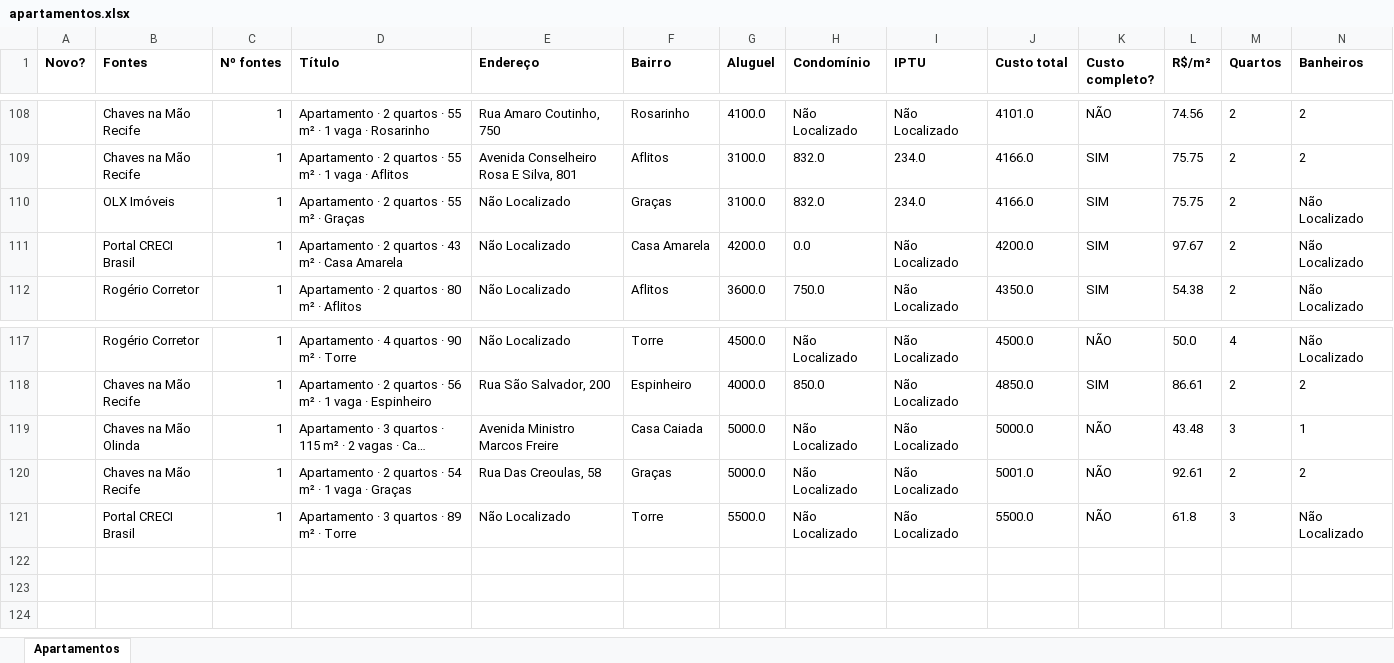
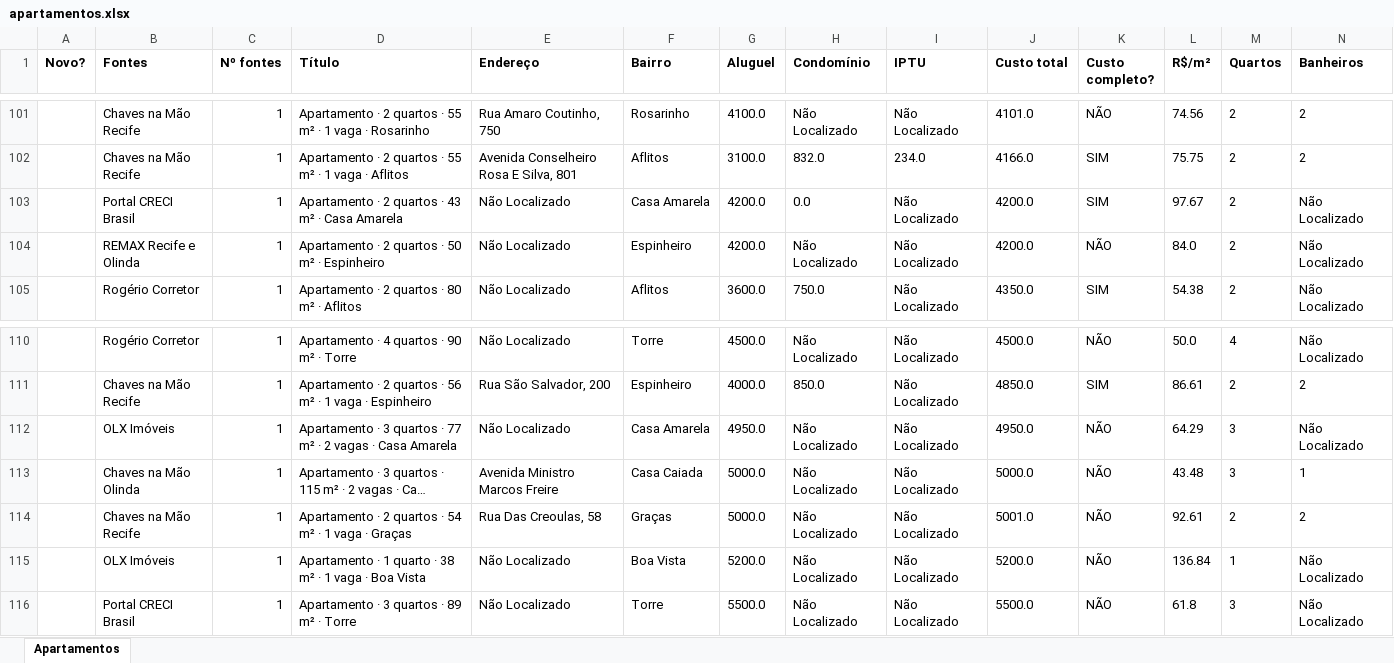
Before and after one commit to jlfig13/busca-imovel, an Excel workbook: saida/apartamentos.xlsx, sheet Apartamentos, drawn as a sheet; only a part is shown, gaps mark what is left out; long unchanged cells end in …; values as stored, in another font and other column widths than the file's, no borders; removed rows and columns are numbered as before the commit, all else as after; rows hold the shown columns only; the diff covers the shown part only; the diff names each change by its address in the sheet, - before the commit and + after, or states it on an @@ line.

```diff
--- a/saida/apartamentos.xlsx (sheet Apartamentos)
+++ b/saida/apartamentos.xlsx (sheet Apartamentos)
-row 110:  | OLX Imóveis | 1 | Apartamento · 2 quartos · 55 m² · Graças | Não Localizado | Graças | 3100.0 | 832.0 | 234.0 | 4166.0 | SIM | 75.75 | 2 | Não Localizado
+row 104:  | REMAX Recife e Olinda | 1 | Apartamento · 2 quartos · 50 m² · Espinheiro | Não Localizado | Espinheiro | 4200.0 | Não Localizado | Não Localizado | 4200.0 | NÃO | 84.0 | 2 | Não Localizado
+row 112:  | OLX Imóveis | 1 | Apartamento · 3 quartos · 77 m² · 2 vagas · Casa Amarela | Não Localizado | Casa Amarela | 4950.0 | Não Localizado | Não Localizado | 4950.0 | NÃO | 64.29 | 3 | Não Localizado
+row 115:  | OLX Imóveis | 1 | Apartamento · 1 quarto · 38 m² · 1 vaga · Boa Vista | Não Localizado | Boa Vista | 5200.0 | Não Localizado | Não Localizado | 5200.0 | NÃO | 136.84 | 1 | Não Localizado
```
Also changed, not shown: 26 added rows, 33 removed rows, 1 moved row and 195 edited cells elsewhere in this sheet, 1 other file.
